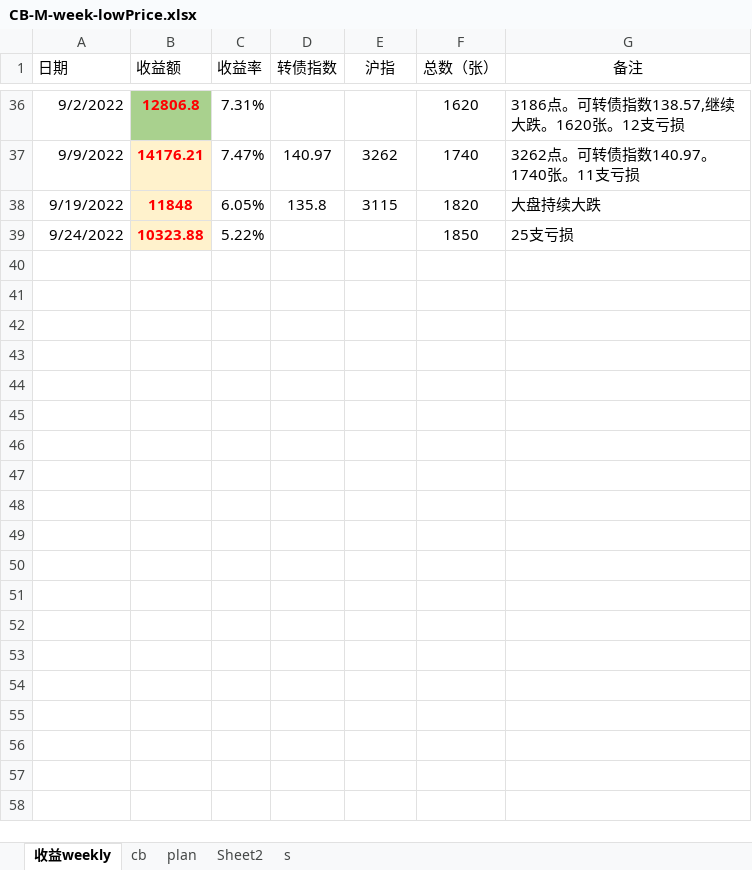
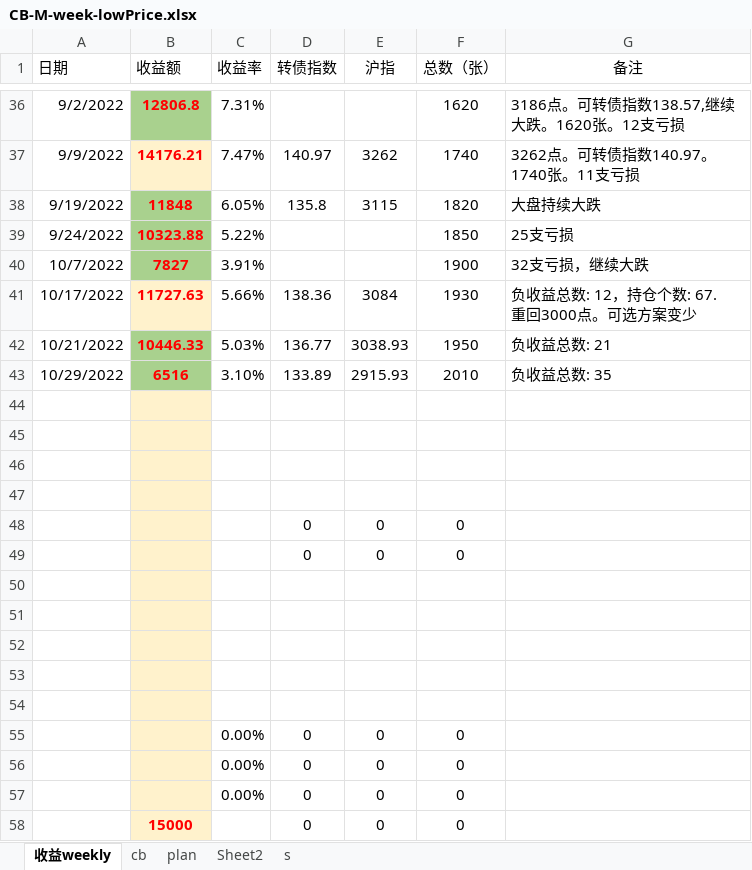
Before and after one commit to CBEB/CB, an Excel workbook: 2022/CB-M-week-lowPrice.xlsx, sheet 收益weekly, drawn as a sheet; only a part is shown, gaps mark what is left out; values as stored, in another font and other column widths than the file's, no borders; charts and pictures not drawn; ↵ is a line break in a cell; the diff names each change by its address in the sheet, - before the commit and + after, or states it on an @@ line.

```diff
--- a/2022/CB-M-week-lowPrice.xlsx (sheet 收益weekly)
+++ b/2022/CB-M-week-lowPrice.xlsx (sheet 收益weekly)
-B38:B39 fill: #FFF2CC
+B38:B39 fill: #A9D18E
+row 40: 10/7/2022 | 7827 | 3.91% |  |  | 1900 | 32支亏损，继续大跌
+row 41: 10/17/2022 | 11727.63 | 5.66% | 138.36 | 3084 | 1930 | 负收益总数: 12，持仓个数: 67. ↵ 重回3000点。可选方案变少
+row 42: 10/21/2022 | 10446.33 | 5.03% | 136.77 | 3038.93 | 1950 | 负收益总数: 21
+row 43: 10/29/2022 | 6516 | 3.10% | 133.89 | 2915.93 | 2010 | 负收益总数: 35
+row 44: (empty)
+row 45: (empty)
+row 46: (empty)
+row 47: (empty)
+row 48:  |  |  | 0 | 0 | 0
+row 49:  |  |  | 0 | 0 | 0
+row 50: (empty)
+row 51: (empty)
+row 52: (empty)
+row 53: (empty)
+row 54: (empty)
+row 55:  |  | 0.00% | 0 | 0 | 0
+row 56:  |  | 0.00% | 0 | 0 | 0
+row 57:  |  | 0.00% | 0 | 0 | 0
+row 58:  | 15000 |  | 0 | 0 | 0
```
Also changed, not shown: sheet cb, sheet plan, charts or pictures.
